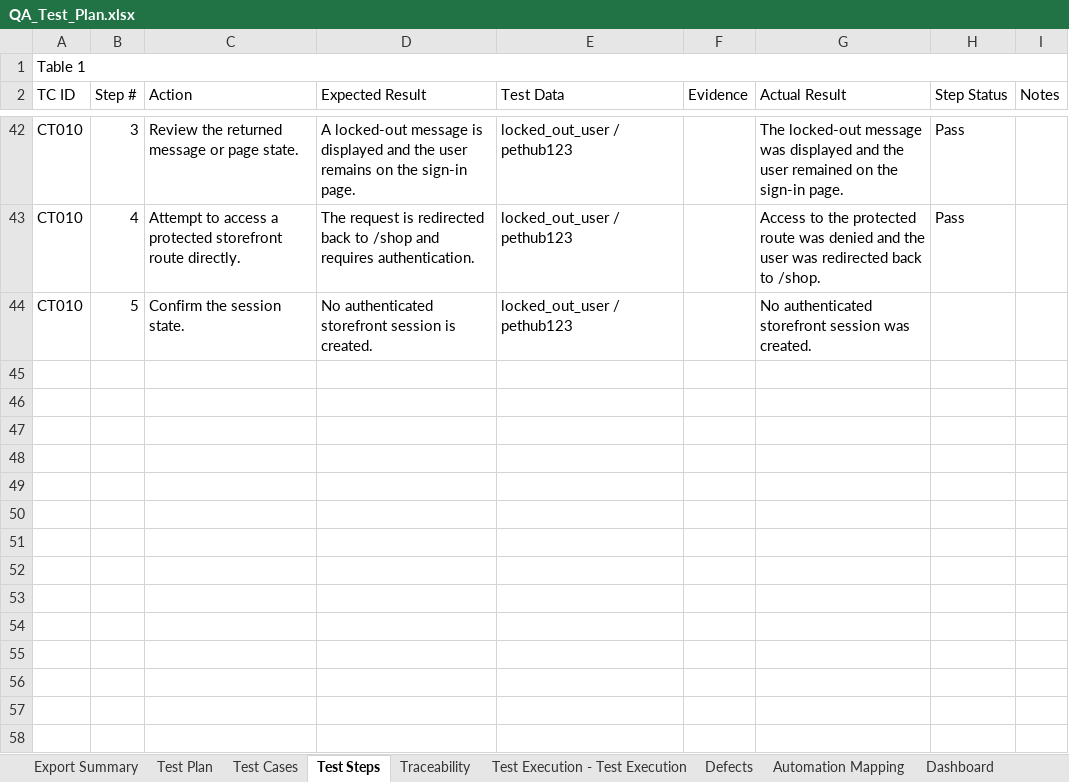
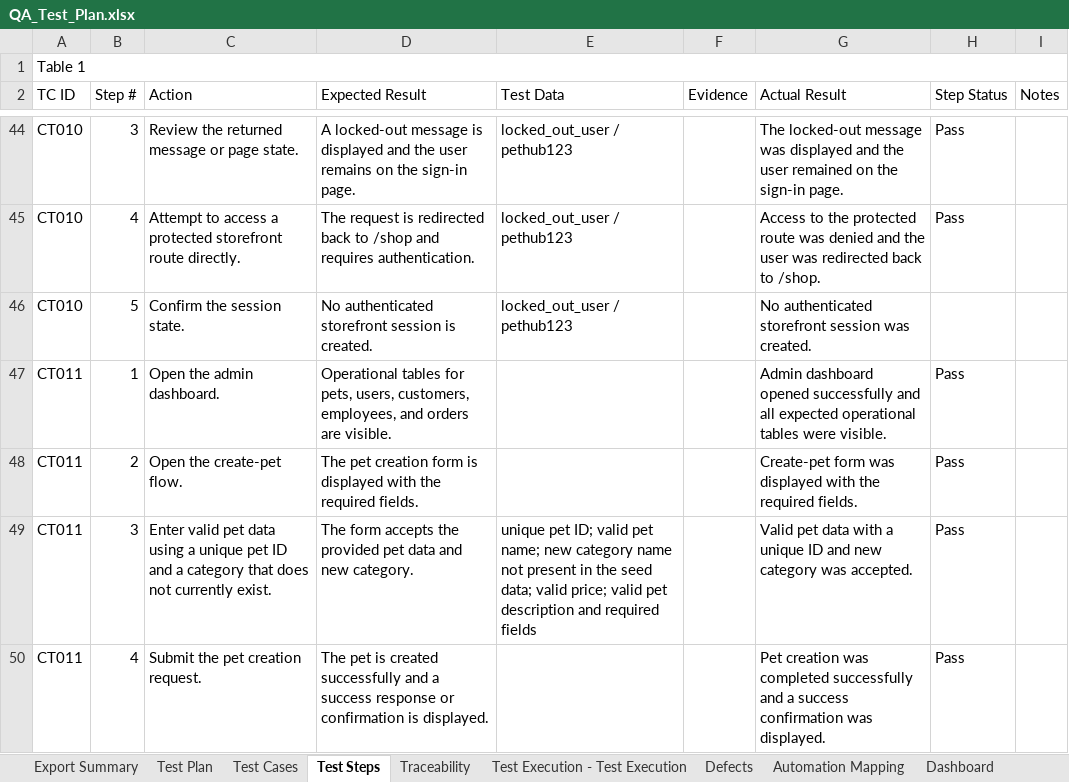
Before and after one commit to jcruciti/pethub-qa-portfolio, an Excel workbook: docs/QA_Test_Plan.xlsx, sheet Test Steps, drawn as a sheet; only a part is shown, gaps mark what is left out; values as stored, in another font and other column widths than the file's, no cell formats; the diff covers the shown part only; the diff names each change by its address in the sheet, - before the commit and + after, or states it on an @@ line.

Commit message:
test: update CT001 CT002 CT003 CT004 CT005 CT010 CT011 execution and steps

```diff
--- a/docs/QA_Test_Plan.xlsx (sheet Test Steps)
+++ b/docs/QA_Test_Plan.xlsx (sheet Test Steps)
+row 47: CT011 | 1 | Open the admin dashboard. | Operational tables for pets, users, customers, employees, and orders are visible. |  |  | Admin dashboard opened successfully and all expected operational tables were visible. | Pass
+row 48: CT011 | 2 | Open the create-pet flow. | The pet creation form is displayed with the required fields. |  |  | Create-pet form was displayed with the required fields. | Pass
+row 49: CT011 | 3 | Enter valid pet data using a unique pet ID and a category that does not currently exist. | The form accepts the provided pet data and new category. | unique pet ID; valid pet name; new category name not present in the seed data; valid price; valid pet description and required fields |  | Valid pet data with a unique ID and new category was accepted. | Pass
+row 50: CT011 | 4 | Submit the pet creation request. | The pet is created successfully and a success response or confirmation is displayed. |  |  | Pet creation was completed successfully and a success confirmation was displayed. | Pass
```
Also changed, not shown: 5 added rows and 4 edited cells elsewhere in this sheet, sheet Test Execution - Test Execution, sheet Test Cases, sheet Dashboard, cell formats, charts or pictures.
